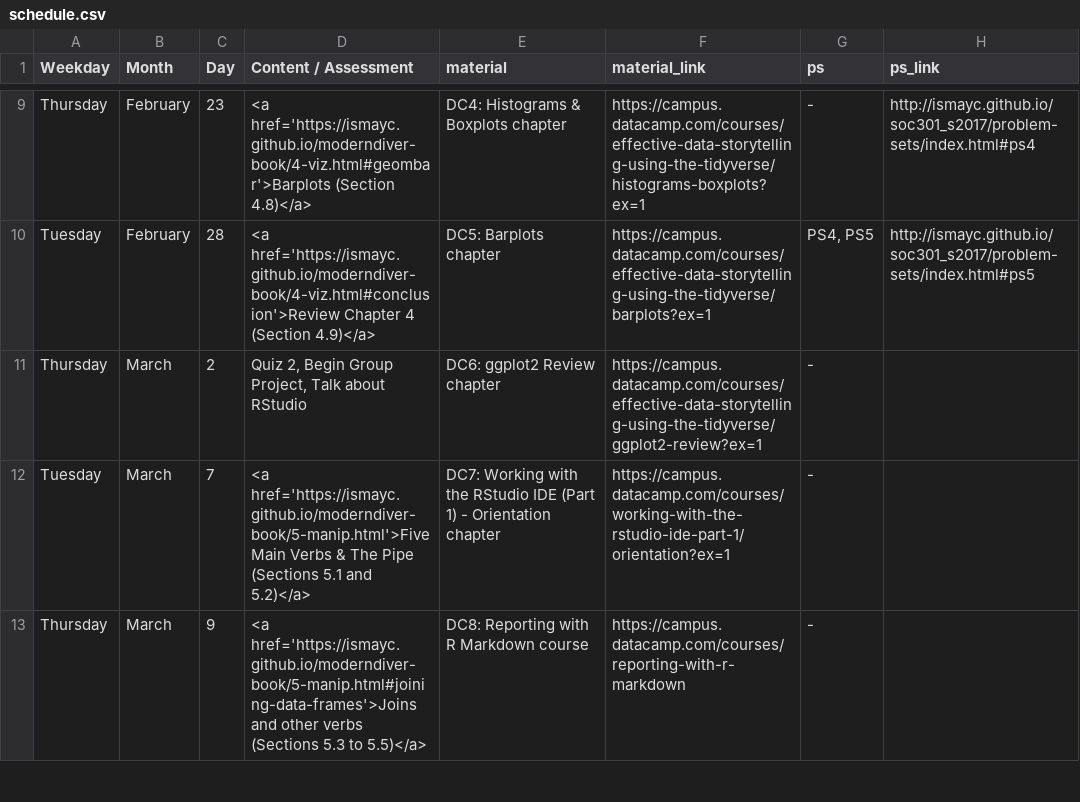
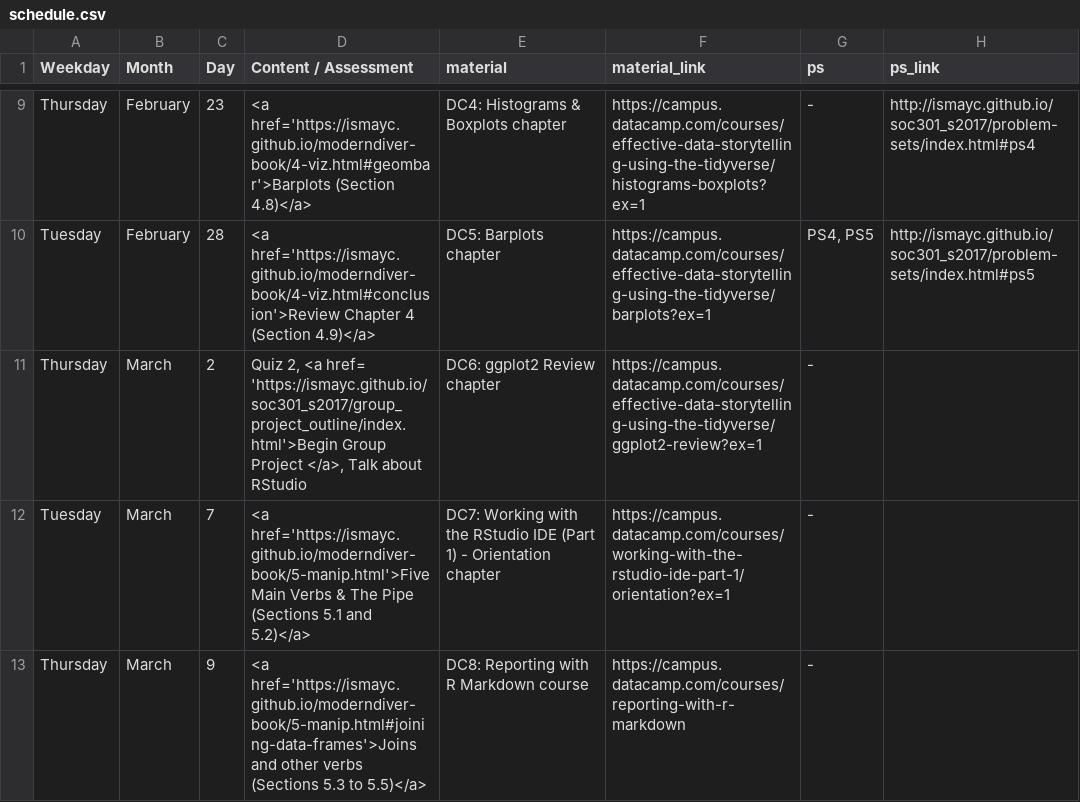
Before and after one commit to ismayc/soc301_s2017, a CSV file: content/schedule.csv, drawn as a sheet; only a part is shown, gaps mark what is left out.

```diff
--- a/content/schedule.csv
+++ b/content/schedule.csv
@@ -10,3 +10,3 @@ Thursday,February,23,<a href='https://ismayc.github.io/moderndiver-book/4-viz.ht
 Tuesday,February,28,<a href='https://ismayc.github.io/moderndiver-book/4-viz.html#conclusion'>Review Chapter 4 (Section 4.9)</a>,DC5: Barplots chapter,https://campus.datacamp.com/courses/effective-data-storytelling-using-the-tidyverse/barplots?ex=1,"PS4, PS5",http://ismayc.github.io/soc301_s2017/problem-sets/index.html#ps5
-Thursday,March,2,"Quiz 2, Begin Group Project, Talk about RStudio",DC6: ggplot2 Review chapter,https://campus.datacamp.com/courses/effective-data-storytelling-using-the-tidyverse/ggplot2-review?ex=1,-,
+Thursday,March,2,"Quiz 2, <a href= 'https://ismayc.github.io/soc301_s2017/group_project_outline/index.html'>Begin Group Project </a>, Talk about RStudio",DC6: ggplot2 Review chapter,https://campus.datacamp.com/courses/effective-data-storytelling-using-the-tidyverse/ggplot2-review?ex=1,-,
 Tuesday,March,7,<a href='https://ismayc.github.io/moderndiver-book/5-manip.html'>Five Main Verbs & The Pipe (Sections 5.1 and 5.2)</a>,DC7: Working with the RStudio IDE (Part 1) - Orientation chapter,https://campus.datacamp.com/courses/working-with-the-rstudio-ide-part-1/orientation?ex=1,-,
```
Also changed, not shown: docs/schedule.csv, 8 other files.
